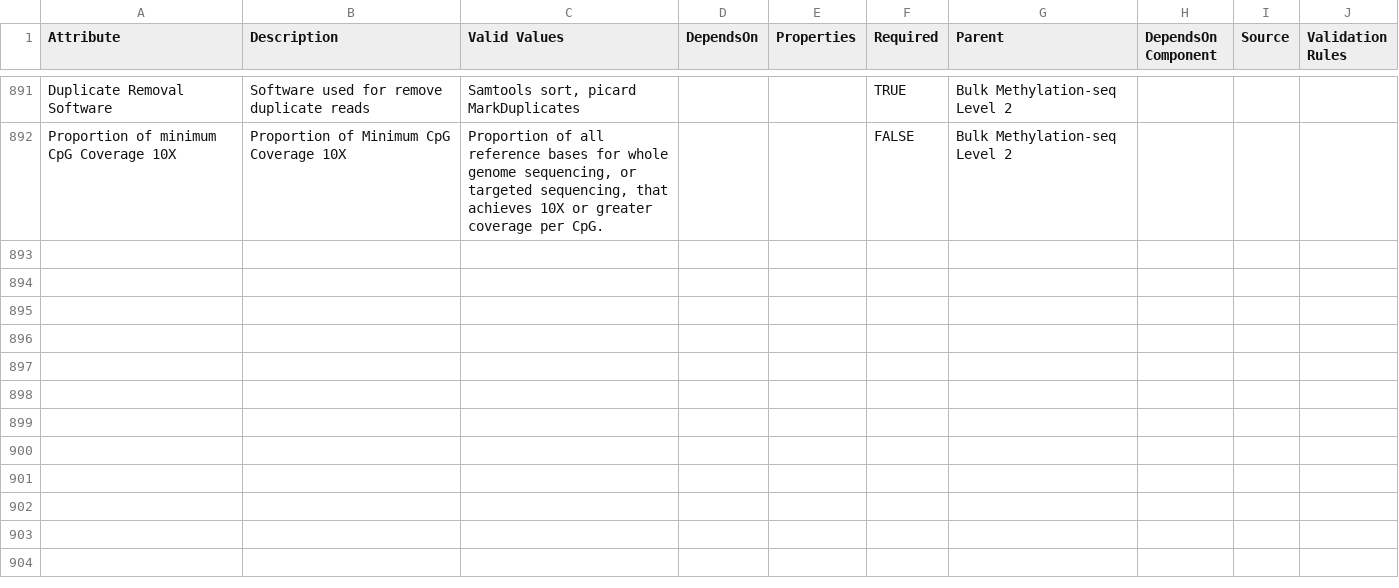
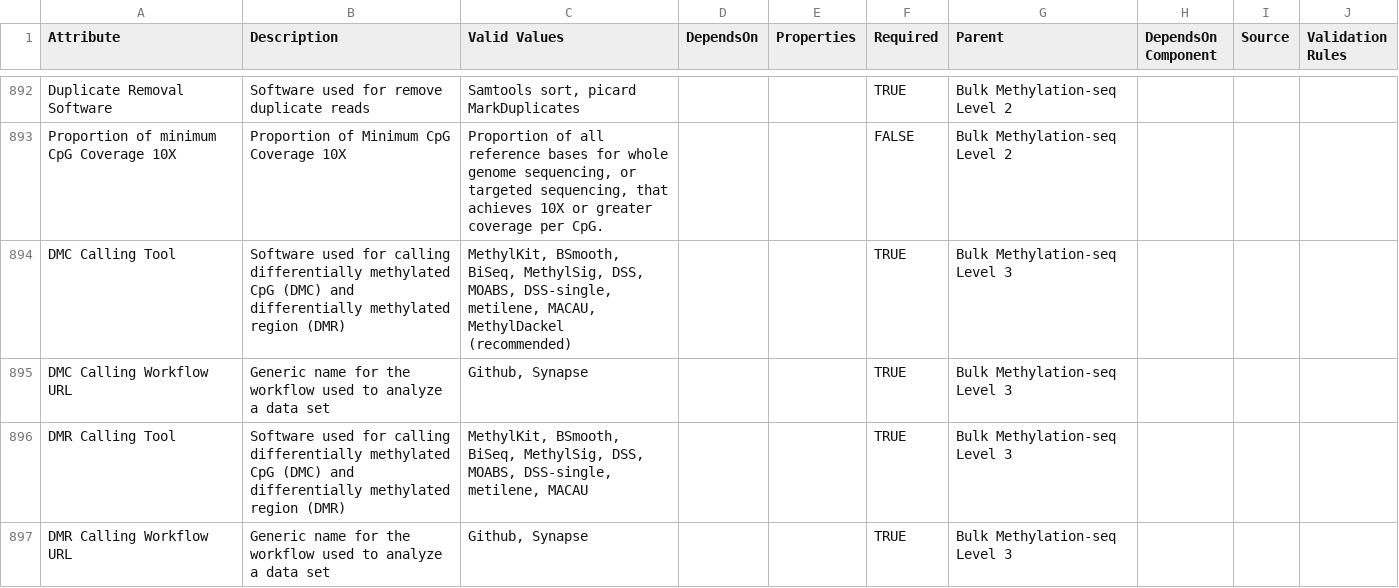
Before and after one commit to ncihtan/data-models, a CSV file: HTAN.model.csv, drawn as a sheet; only a part is shown, gaps mark what is left out; the diff covers the shown part only; the diff names each change by its address in the sheet, - before the commit and + after, or states it on an @@ line.

Commit message:
add bulk methyl-seq level 3

```diff
--- a/HTAN.model.csv
+++ b/HTAN.model.csv
+row 894: DMC Calling Tool | Software used for calling differentially methylated CpG (DMC) and differentially methylated region (DMR) | MethylKit, BSmooth, BiSeq, MethylSig, DSS, MOABS, DSS-single, metilene, MACAU, MethylDackel (recommended) |  |  | TRUE | Bulk Methylation-seq Level 3
+row 895: DMC Calling Workflow URL | Generic name for the workflow used to analyze a data set | Github, Synapse |  |  | TRUE | Bulk Methylation-seq Level 3
+row 896: DMR Calling Tool | Software used for calling differentially methylated CpG (DMC) and differentially methylated region (DMR) | MethylKit, BSmooth, BiSeq, MethylSig, DSS, MOABS, DSS-single, metilene, MACAU |  |  | TRUE | Bulk Methylation-seq Level 3
+row 897: DMR Calling Workflow URL | Generic name for the workflow used to analyze a data set | Github, Synapse |  |  | TRUE | Bulk Methylation-seq Level 3
```
Also changed, not shown: 5 added rows and 3 edited cells elsewhere in this file.
